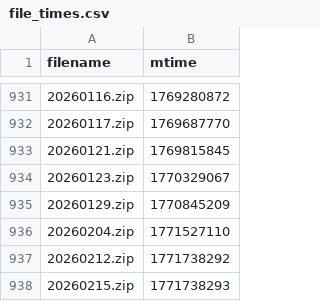
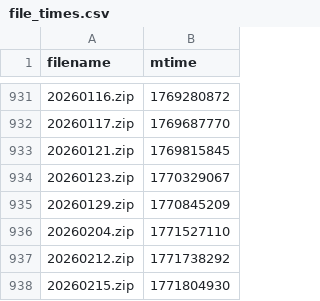
Before and after one commit to Sky9x/mbta-gtfs-data-gen, a CSV file: file_times.csv, drawn as a sheet; only a part is shown, gaps mark what is left out.

```diff
--- a/file_times.csv
+++ b/file_times.csv
@@ -937,2 +937,2 @@ filename,mtime
 20260212.zip,1771738292
-20260215.zip,1771738293
+20260215.zip,1771804930
```
Also changed, not shown: 2 other files.
